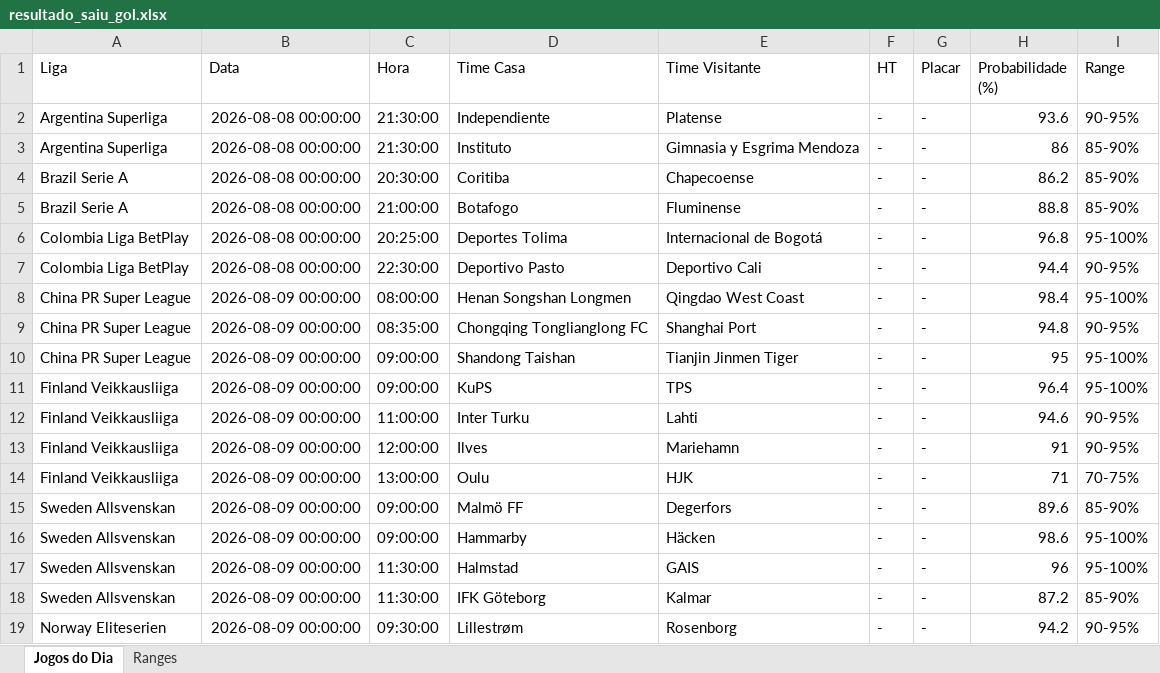
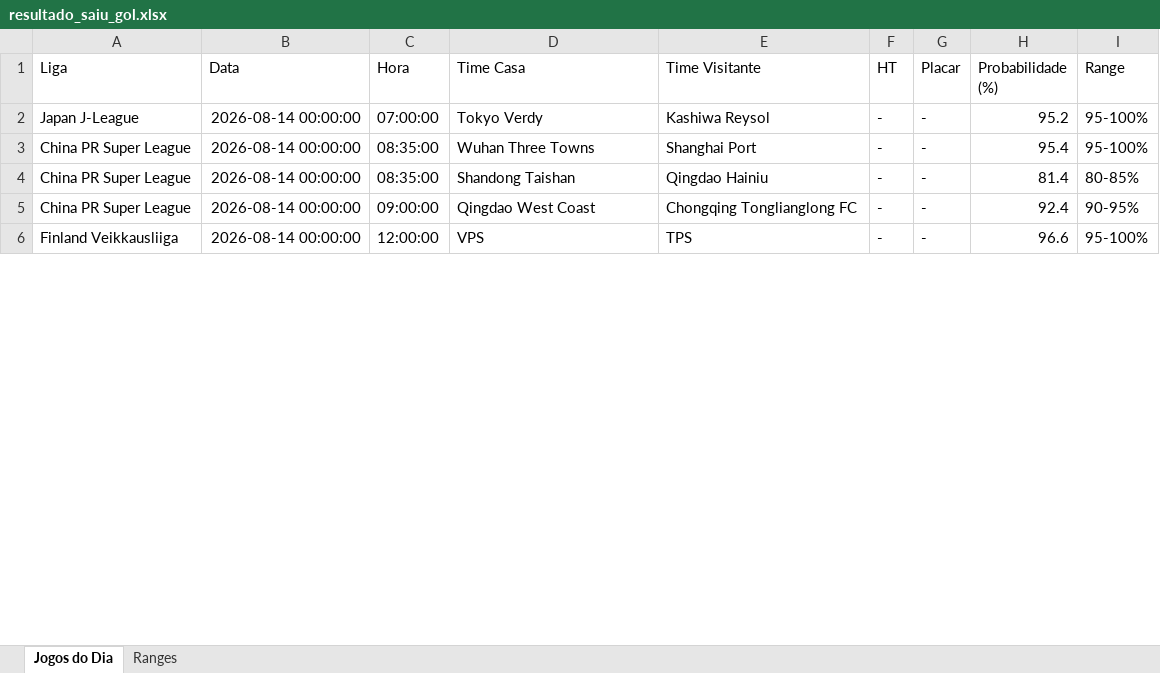
Before and after one commit to tiagolaitharth/ia-campeonatos-2026, an Excel workbook: resultado_saiu_gol.xlsx, sheet Jogos do Dia, drawn as a sheet; only a part is shown; values as stored, in another font and other column widths than the file's, no borders; removed rows and columns are numbered as before the commit, all else as after; the diff covers the shown part only; the diff names each change by its address in the sheet, - before the commit and + after, or states it on an @@ line.

```diff
--- a/resultado_saiu_gol.xlsx (sheet Jogos do Dia)
+++ b/resultado_saiu_gol.xlsx (sheet Jogos do Dia)
-row 2: Argentina Superliga | 2026-08-08 00:00:00 | 21:30:00 | Independiente | Platense | - | - | 93.6 | 90-95%
-row 3: Argentina Superliga | 2026-08-08 00:00:00 | 21:30:00 | Instituto | Gimnasia y Esgrima Mendoza | - | - | 86 | 85-90%
-row 4: Brazil Serie A | 2026-08-08 00:00:00 | 20:30:00 | Coritiba | Chapecoense | - | - | 86.2 | 85-90%
-row 5: Brazil Serie A | 2026-08-08 00:00:00 | 21:00:00 | Botafogo | Fluminense | - | - | 88.8 | 85-90%
-row 6: Colombia Liga BetPlay | 2026-08-08 00:00:00 | 20:25:00 | Deportes Tolima | Internacional de Bogotá | - | - | 96.8 | 95-100%
-row 7: Colombia Liga BetPlay | 2026-08-08 00:00:00 | 22:30:00 | Deportivo Pasto | Deportivo Cali | - | - | 94.4 | 90-95%
+row 2: Japan J-League | 2026-08-14 00:00:00 | 07:00:00 | Tokyo Verdy | Kashiwa Reysol | - | - | 95.2 | 95-100%
-B3:B6 (Data): 2026-08-09 00:00:00
+B3:B6 (Data): 2026-08-14 00:00:00
-C3 (Hora): 08:00:00
+C3 (Hora): 08:35:00
-D3 (Time Casa): Henan Songshan Longmen
+D3 (Time Casa): Wuhan Three Towns
-E3 (Time Visitante): Qingdao West Coast
+E3 (Time Visitante): Shanghai Port
-H3 (Probabilidade (%)): 98.4
+H3 (Probabilidade (%)): 95.4
-D4 (Time Casa): Chongqing Tonglianglong FC
+D4 (Time Casa): Shandong Taishan
-E4 (Time Visitante): Shanghai Port
+E4 (Time Visitante): Qingdao Hainiu
-H4 (Probabilidade (%)): 94.8
+H4 (Probabilidade (%)): 81.4
-I4 (Range): 90-95%
+I4 (Range): 80-85%
-D5 (Time Casa): Shandong Taishan
+D5 (Time Casa): Qingdao West Coast
-E5 (Time Visitante): Tianjin Jinmen Tiger
+E5 (Time Visitante): Chongqing Tonglianglong FC
-H5 (Probabilidade (%)): 95
+H5 (Probabilidade (%)): 92.4
-I5 (Range): 95-100%
+I5 (Range): 90-95%
-C6 (Hora): 09:00:00
+C6 (Hora): 12:00:00
-D6 (Time Casa): KuPS
+D6 (Time Casa): VPS
-H6 (Probabilidade (%)): 96.4
+H6 (Probabilidade (%)): 96.6
-row 12: Finland Veikkausliiga | 2026-08-09 00:00:00 | 11:00:00 | Inter Turku | Lahti | - | - | 94.6 | 90-95%
-row 13: Finland Veikkausliiga | 2026-08-09 00:00:00 | 12:00:00 | Ilves | Mariehamn | - | - | 91 | 90-95%
-row 14: Finland Veikkausliiga | 2026-08-09 00:00:00 | 13:00:00 | Oulu | HJK | - | - | 71 | 70-75%
-row 15: Sweden Allsvenskan | 2026-08-09 00:00:00 | 09:00:00 | Malmö FF | Degerfors | - | - | 89.6 | 85-90%
-row 16: Sweden Allsvenskan | 2026-08-09 00:00:00 | 09:00:00 | Hammarby | Häcken | - | - | 98.6 | 95-100%
-row 17: Sweden Allsvenskan | 2026-08-09 00:00:00 | 11:30:00 | Halmstad | GAIS | - | - | 96 | 95-100%
-row 18: Sweden Allsvenskan | 2026-08-09 00:00:00 | 11:30:00 | IFK Göteborg | Kalmar | - | - | 87.2 | 85-90%
-row 19: Norway Eliteserien | 2026-08-09 00:00:00 | 09:30:00 | Lillestrøm | Rosenborg | - | - | 94.2 | 90-95%
```
Also changed, not shown: 3 added rows, 30 removed rows and 43 edited cells elsewhere in this sheet, sheet Ranges, resultado_modelo.xlsx.
